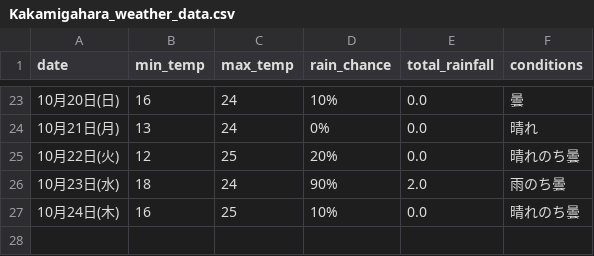
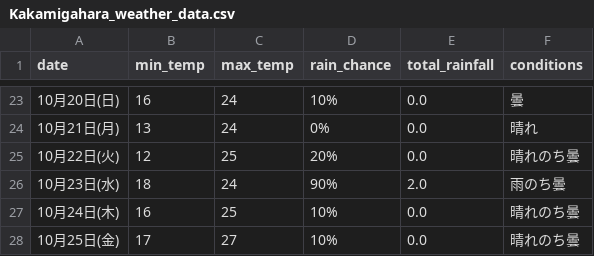
Before and after one commit to Curtendo/weather-scraper, a CSV file: Kakamigahara_weather_data.csv, drawn as a sheet; only a part is shown, gaps mark what is left out; the diff names each change by its address in the sheet, - before the commit and + after, or states it on an @@ line.

```diff
--- a/Kakamigahara_weather_data.csv
+++ b/Kakamigahara_weather_data.csv
+row 28: 10月25日(金) | 17 | 27 | 10% | 0.0 | 晴れのち曇
```
Also changed, not shown: Okinawa_weather_data.csv, Osaka_weather_data.csv, 2 other files.
